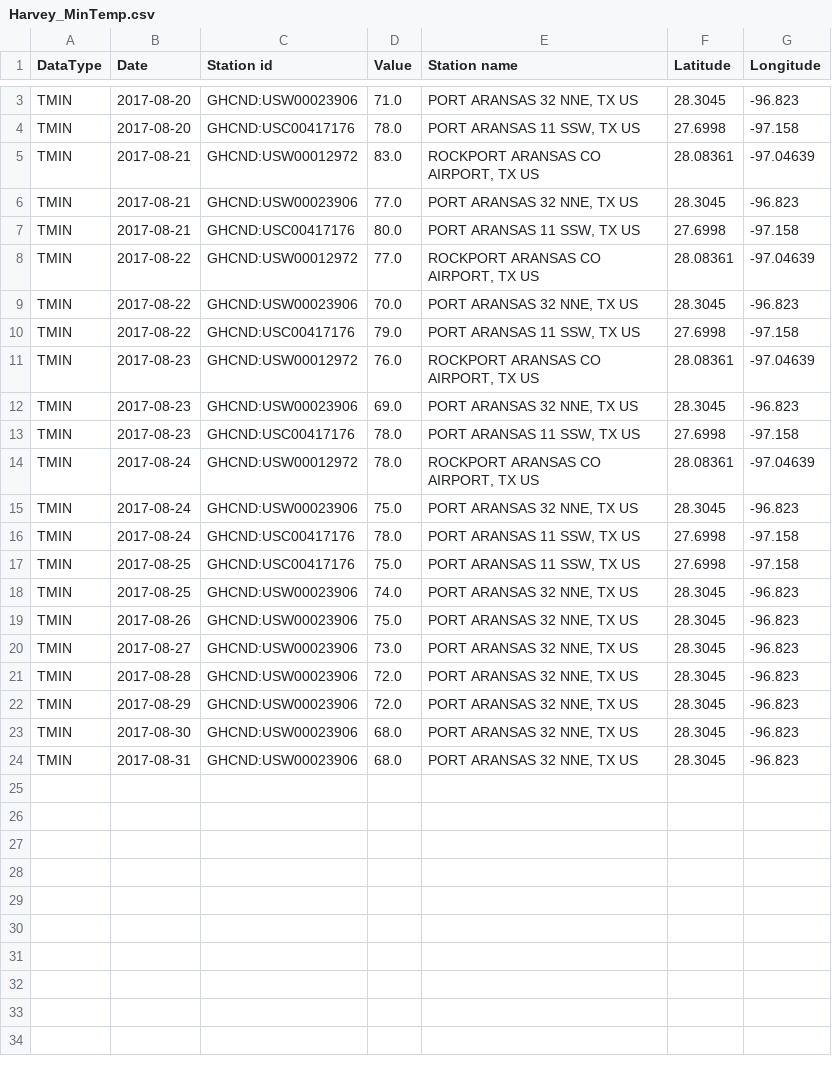
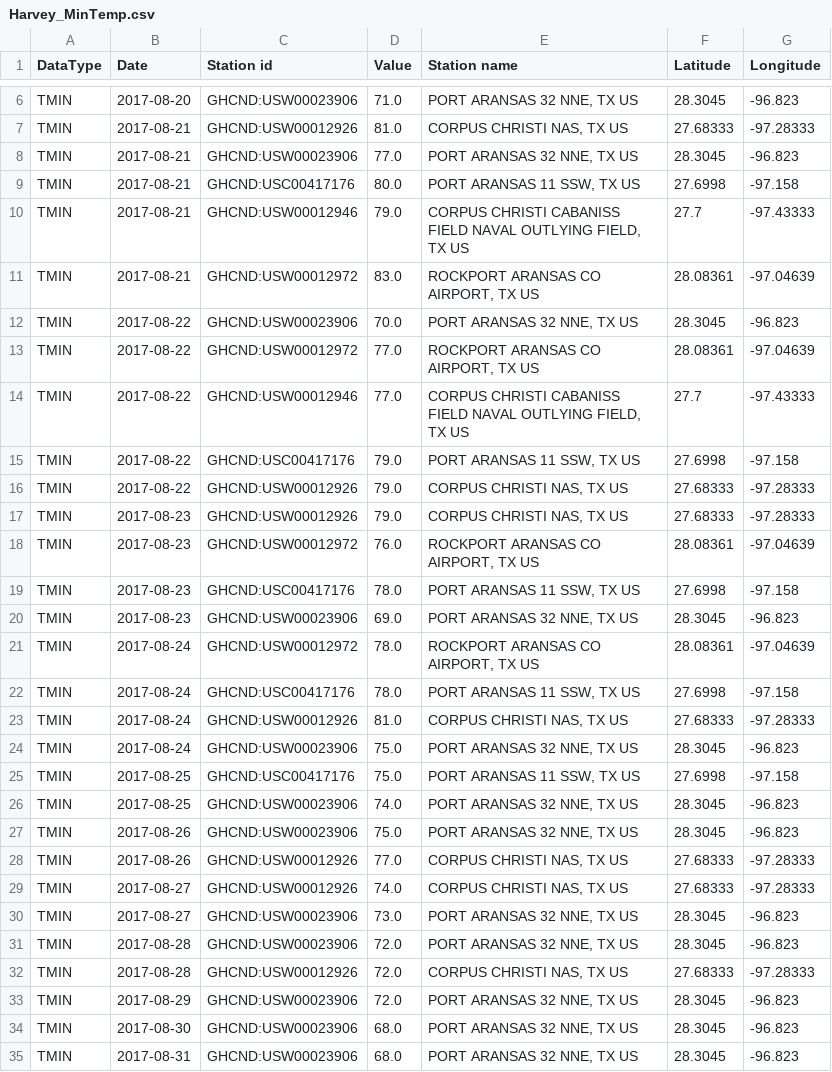
Before and after one commit to TheGreekGoddess/Project_1, a CSV file: ayan/Output_Data/Harvey_MinTemp.csv, drawn as a sheet; only a part is shown, gaps mark what is left out; addresses are those after the commit; the diff covers the shown part only; the diff names each change by its address in the sheet, - before the commit and + after, or states it on an @@ line.

```diff
--- a/ayan/Output_Data/Harvey_MinTemp.csv
+++ b/ayan/Output_Data/Harvey_MinTemp.csv
@@ row 4 moved to row 3: TMIN @@
-C7 (Station id): GHCND:USW00012972
+C7 (Station id): GHCND:USW00012926
-D7 (Value): 83.0
+D7 (Value): 81.0
-E7 (Station name): ROCKPORT ARANSAS CO AIRPORT, TX US
+E7 (Station name): CORPUS CHRISTI NAS, TX US
-F7 (Latitude): 28.08361
+F7 (Latitude): 27.68333
-G7 (Longitude): -97.04639
+G7 (Longitude): -97.28333
+row 10: TMIN | 2017-08-21 | GHCND:USW00012946 | 79.0 | CORPUS CHRISTI CABANISS FIELD NAVAL OUTLYING FIELD, TX US | 27.7 | -97.43333
+row 11: TMIN | 2017-08-21 | GHCND:USW00012972 | 83.0 | ROCKPORT ARANSAS CO AIRPORT, TX US | 28.08361 | -97.04639
+row 12: TMIN | 2017-08-22 | GHCND:USW00023906 | 70.0 | PORT ARANSAS 32 NNE, TX US | 28.3045 | -96.823
-C14 (Station id): GHCND:USW00023906
+C14 (Station id): GHCND:USW00012946
-D14 (Value): 70.0
+D14 (Value): 77.0
-E14 (Station name): PORT ARANSAS 32 NNE, TX US
+E14 (Station name): CORPUS CHRISTI CABANISS FIELD NAVAL OUTLYING FIELD, TX US
-F14 (Latitude): 28.3045
+F14 (Latitude): 27.7
-G14 (Longitude): -96.823
+G14 (Longitude): -97.43333
+row 16: TMIN | 2017-08-22 | GHCND:USW00012926 | 79.0 | CORPUS CHRISTI NAS, TX US | 27.68333 | -97.28333
+row 17: TMIN | 2017-08-23 | GHCND:USW00012926 | 79.0 | CORPUS CHRISTI NAS, TX US | 27.68333 | -97.28333
@@ row 13 moved to row 19: TMIN @@
@@ row 16 moved to row 22: TMIN @@
+row 23: TMIN | 2017-08-24 | GHCND:USW00012926 | 81.0 | CORPUS CHRISTI NAS, TX US | 27.68333 | -97.28333
+row 28: TMIN | 2017-08-26 | GHCND:USW00012926 | 77.0 | CORPUS CHRISTI NAS, TX US | 27.68333 | -97.28333
+row 29: TMIN | 2017-08-27 | GHCND:USW00012926 | 74.0 | CORPUS CHRISTI NAS, TX US | 27.68333 | -97.28333
+row 32: TMIN | 2017-08-28 | GHCND:USW00012926 | 72.0 | CORPUS CHRISTI NAS, TX US | 27.68333 | -97.28333
```
Also changed, not shown: 2 added rows elsewhere in this file, ayan/Output_Data/Harvey_5secWindSpeed.csv, ayan/Output_Data/Harvey_AvgWindSpeed.csv, 38 other files.
